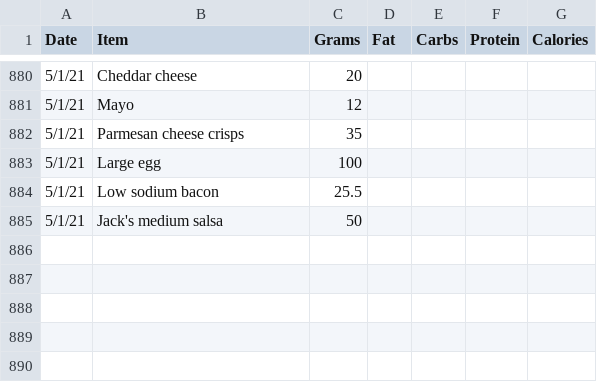
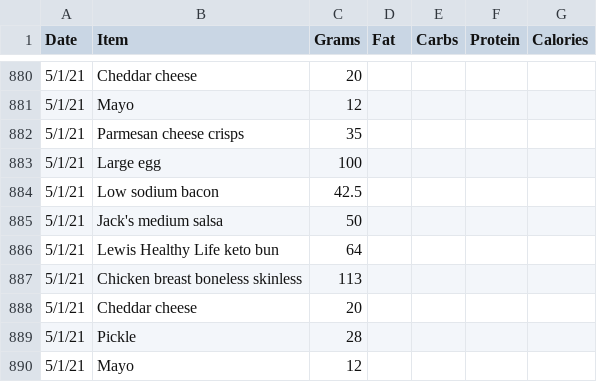
Before and after one commit to tbcombs/Food, a CSV file: FoodInput.csv, drawn as a sheet; only a part is shown, gaps mark what is left out.

Commit message:
Update FoodInput.csv

```diff
--- a/FoodInput.csv
+++ b/FoodInput.csv
@@ -883,3 +883,8 @@ Date,Item,Grams,Fat,Carbs,Protein,Calories
 5/1/21,Large egg,100,,,,
-5/1/21,Low sodium bacon,25.5,,,,
+5/1/21,Low sodium bacon,42.5,,,,
 5/1/21,Jack's medium salsa,50,,,,
+5/1/21,Lewis Healthy Life keto bun,64,,,,
+5/1/21,Chicken breast boneless skinless,113,,,,
+5/1/21,Cheddar cheese,20,,,,
+5/1/21,Pickle,28,,,,
+5/1/21,Mayo,12,,,,
```
